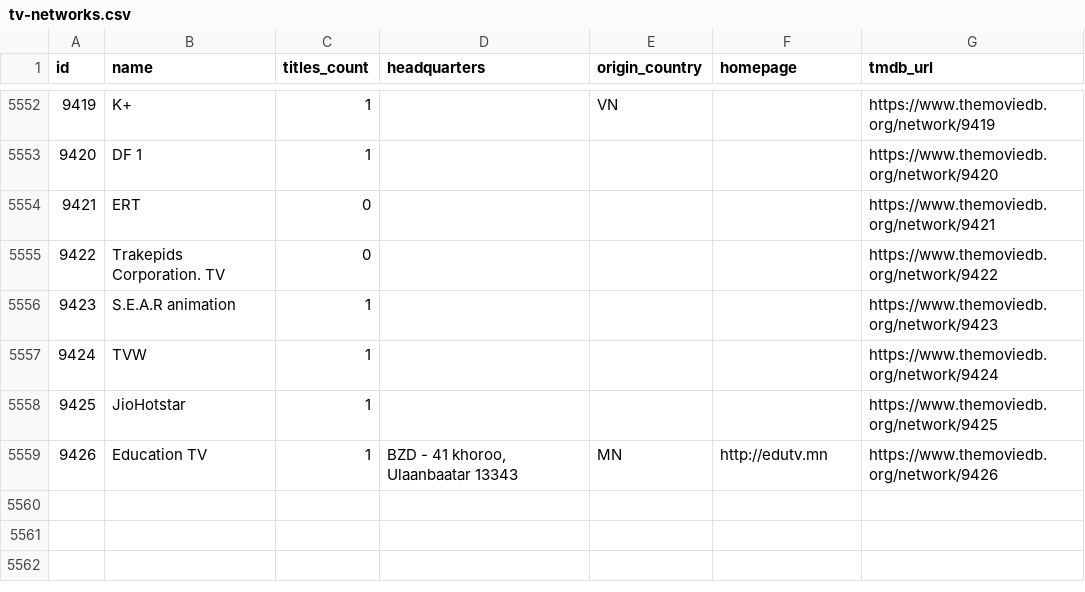
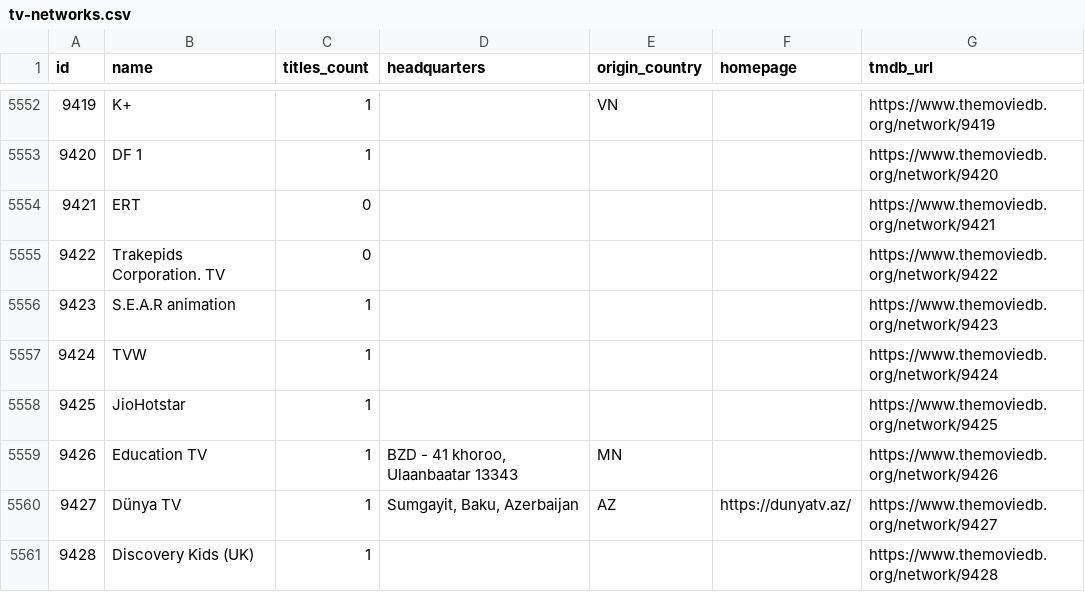
Before and after one commit to davecollections/tmdb-id-lookup, a CSV file: data/tv-networks.csv, drawn as a sheet; only a part is shown, gaps mark what is left out.

```diff
--- a/data/tv-networks.csv
+++ b/data/tv-networks.csv
@@ -5558,2 +5558,4 @@ id,name,titles_count,headquarters,origin_country,homepage,tmdb_url
 9425,JioHotstar,1,,,,https://www.themoviedb.org/network/9425
-9426,Education TV,1,"BZD - 41 khoroo, Ulaanbaatar 13343",MN,http://edutv.mn,https://www.themoviedb.org/network/9426
+9426,Education TV,1,"BZD - 41 khoroo, Ulaanbaatar 13343",MN,,https://www.themoviedb.org/network/9426
+9427,Dünya TV,1,"Sumgayit, Baku, Azerbaijan",AZ,https://dunyatv.az/,https://www.themoviedb.org/network/9427
+9428,Discovery Kids (UK),1,,,,https://www.themoviedb.org/network/9428
```
Also changed, not shown: 3 other files.
